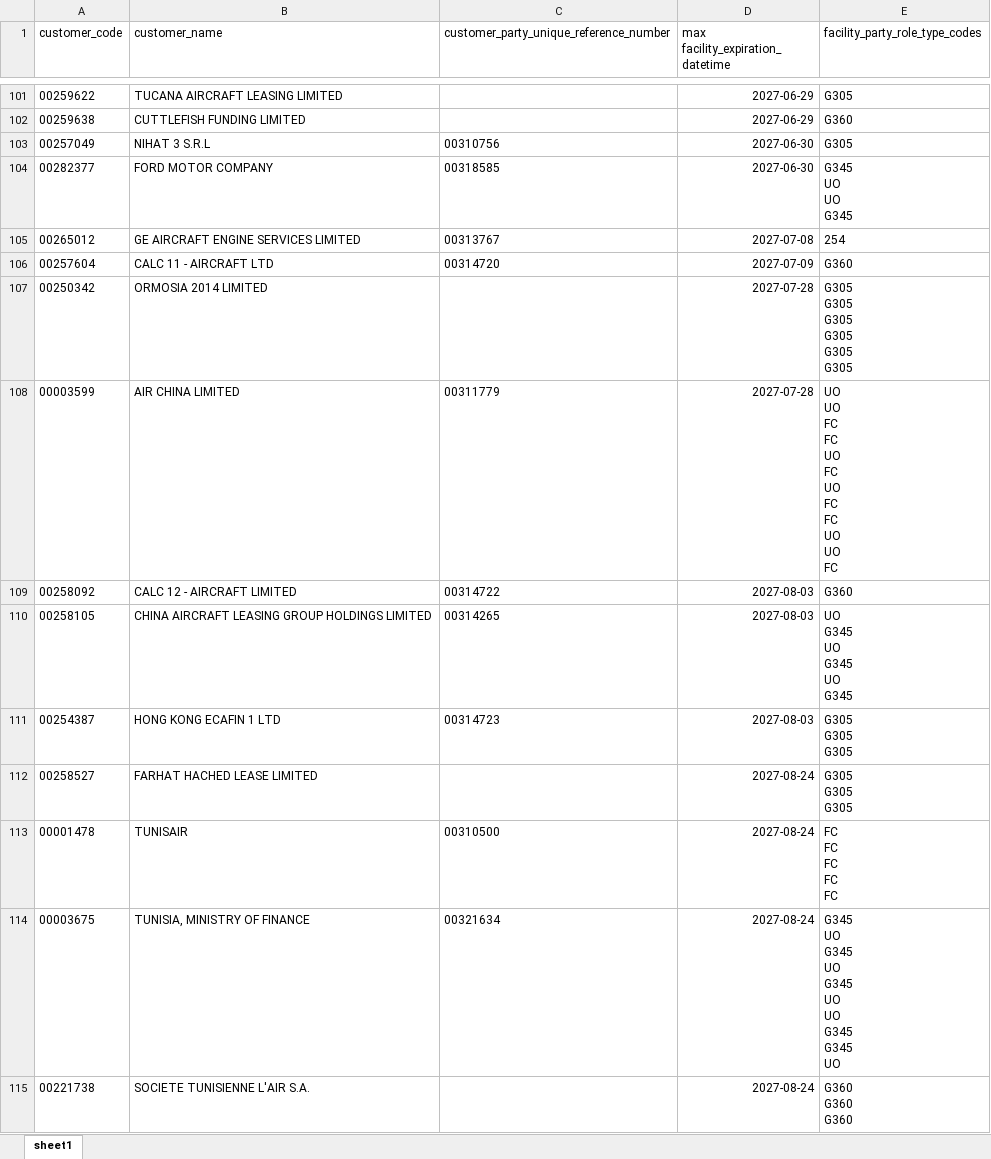
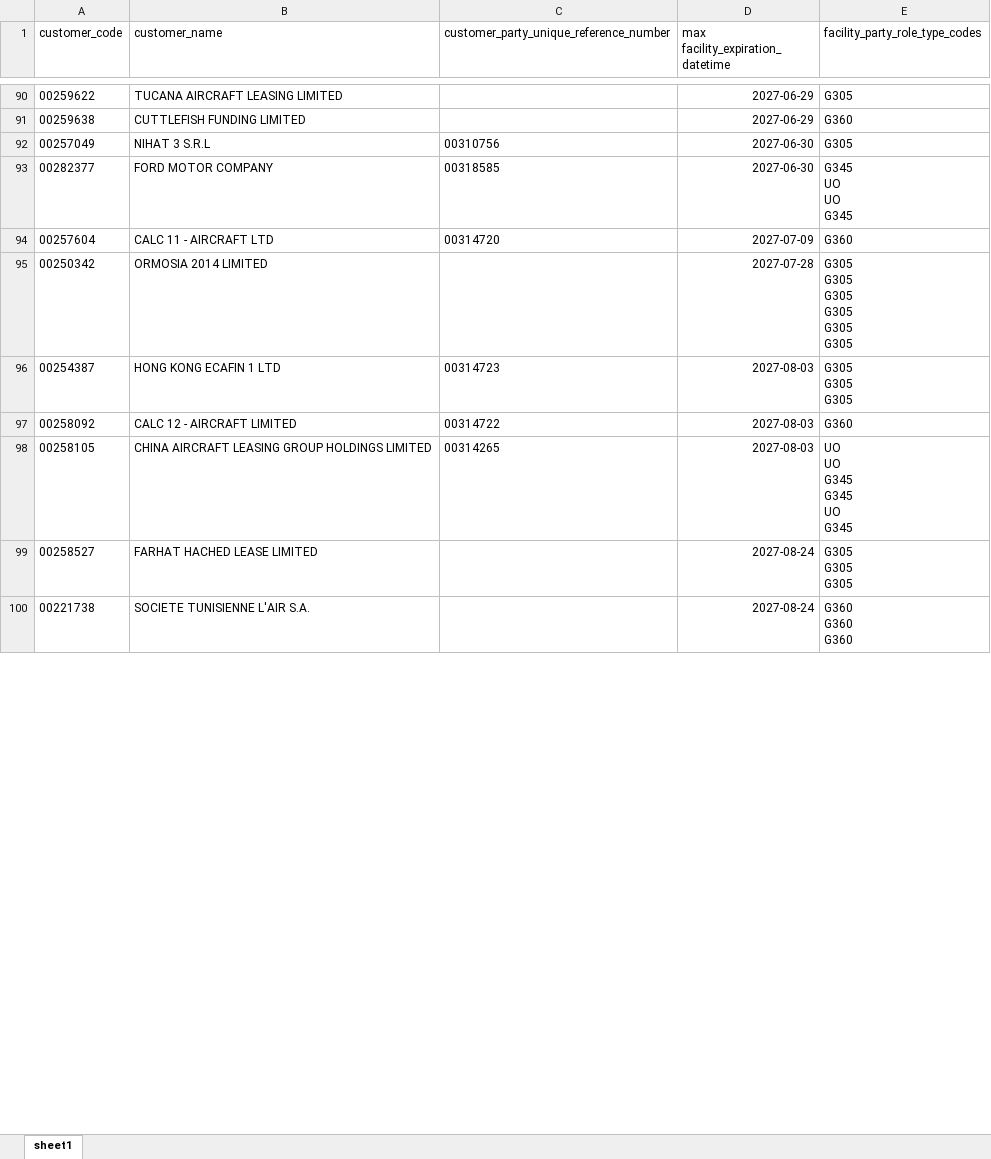
Before and after one commit to natdeanlewissoftwire/ccm, an Excel workbook: Customers linked to DDaT definition of active facilities with G codes.xlsx, sheet sheet1, drawn as a sheet; only a part is shown, gaps mark what is left out; values as stored, in another font and other column widths than the file's, no borders; removed rows and columns are numbered as before the commit, all else as after; ↵ is a line break in a cell; the diff covers the shown part only; the diff names each change by its address in the sheet, - before the commit and + after, or states it on an @@ line.

Commit message:
feat: add customers linked to ddat def with g codes

```diff
--- a/Customers linked to DDaT definition of active facilities with G codes.xlsx (sheet sheet1)
+++ b/Customers linked to DDaT definition of active facilities with G codes.xlsx (sheet sheet1)
-row 105: 00265012 | GE AIRCRAFT ENGINE SERVICES LIMITED | 00313767 | 2027-07-08 | 254
-row 108: 00003599 | AIR CHINA LIMITED | 00311779 | 2027-07-28 | UO ↵ UO ↵ FC ↵ FC ↵ UO ↵ FC ↵ UO ↵ FC ↵ FC ↵ UO ↵ UO ↵ FC
@@ row 111 moved to row 96: 00254387 @@
-E98 (facility_party_role_type_codes): UO ↵ G345 ↵ UO ↵ G345 ↵ UO ↵ G345
+E98 (facility_party_role_type_codes): UO ↵ UO ↵ G345 ↵ G345 ↵ UO ↵ G345
-row 113: 00001478 | TUNISAIR | 00310500 | 2027-08-24 | FC ↵ FC ↵ FC ↵ FC ↵ FC
-row 114: 00003675 | TUNISIA, MINISTRY OF FINANCE | 00321634 | 2027-08-24 | G345 ↵ UO ↵ G345 ↵ UO ↵ G345 ↵ UO ↵ UO ↵ G345 ↵ G345 ↵ UO
```
Also changed, not shown: 20 added rows, 62 removed rows, 14 moved rows and 58 edited cells elsewhere in this sheet, 1 other file.
